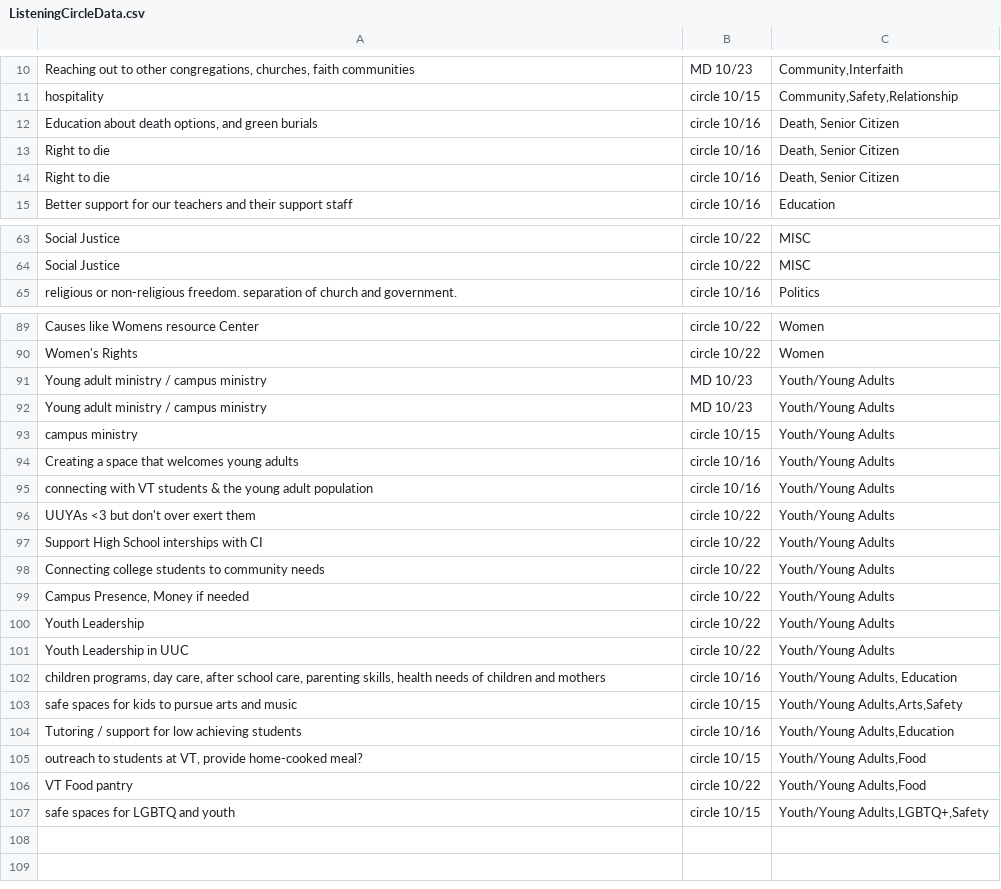
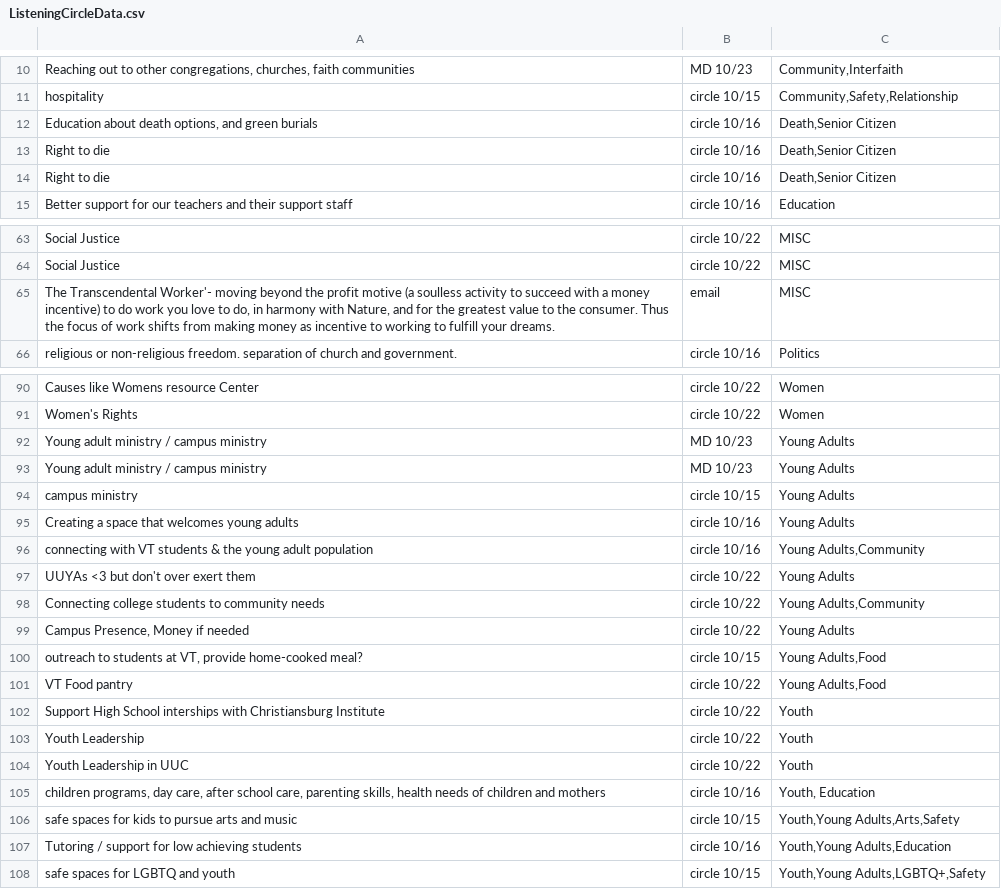
Before and after one commit to Lucaslhm/Congregational-Data-Analysis, a CSV file: raws/ListeningCircleData.csv, drawn as a sheet; only a part is shown, gaps mark what is left out; removed rows and columns are numbered as before the commit, all else as after; the diff names each change by its address in the sheet, - before the commit and + after, or states it on an @@ line.

```diff
--- a/raws/ListeningCircleData.csv
+++ b/raws/ListeningCircleData.csv
-C12:C14: Death, Senior Citizen
+C12:C14: Death,Senior Citizen
+row 65: The Transcendental Worker'- moving beyond the profit motive (a soulless activity to succeed with a money incentive) to do work you love to do, in harmony with Nature, and for the greatest value to the consumer. Thus the focus of work shifts from making money as incentive to working to fulfill your dreams. | email | MISC
-C92:C95: Youth/Young Adults
+C92:C95: Young Adults
-C96: Youth/Young Adults
+C96: Young Adults,Community
-C97: Youth/Young Adults
+C97: Young Adults
-row 97: Support High School interships with CI | circle 10/22 | Youth/Young Adults
-C98: Youth/Young Adults
+C98: Young Adults,Community
-C99: Youth/Young Adults
+C99: Young Adults
+row 100: outreach to students at VT, provide home-cooked meal? | circle 10/15 | Young Adults,Food
+row 101: VT Food pantry | circle 10/22 | Young Adults,Food
+row 102: Support High School interships with Christiansburg Institute | circle 10/22 | Youth
-C103:C104: Youth/Young Adults
+C103:C104: Youth
-C105: Youth/Young Adults, Education
+C105: Youth, Education
-C106: Youth/Young Adults,Arts,Safety
+C106: Youth,Young Adults,Arts,Safety
-C107: Youth/Young Adults,Education
+C107: Youth,Young Adults,Education
-row 105: outreach to students at VT, provide home-cooked meal? | circle 10/15 | Youth/Young Adults,Food
-row 106: VT Food pantry | circle 10/22 | Youth/Young Adults,Food
-C108: Youth/Young Adults,LGBTQ+,Safety
+C108: Youth,Young Adults,LGBTQ+,Safety
```
Also changed, not shown: raws/FearsData.csv, raws/StrengthsData.csv, 14 other files.
